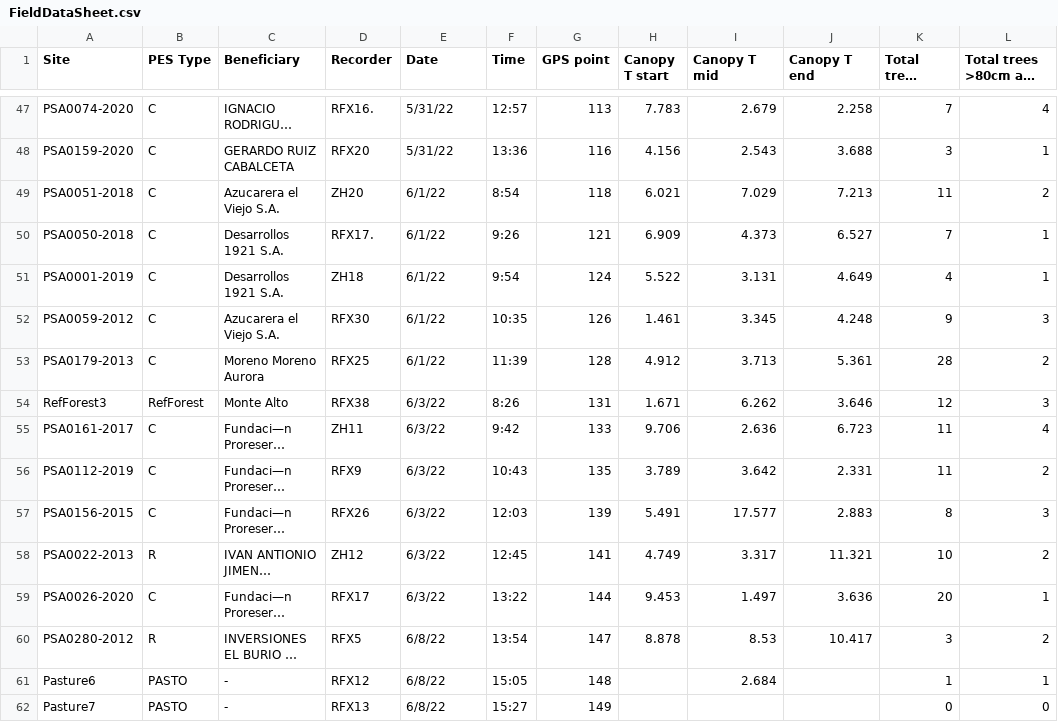
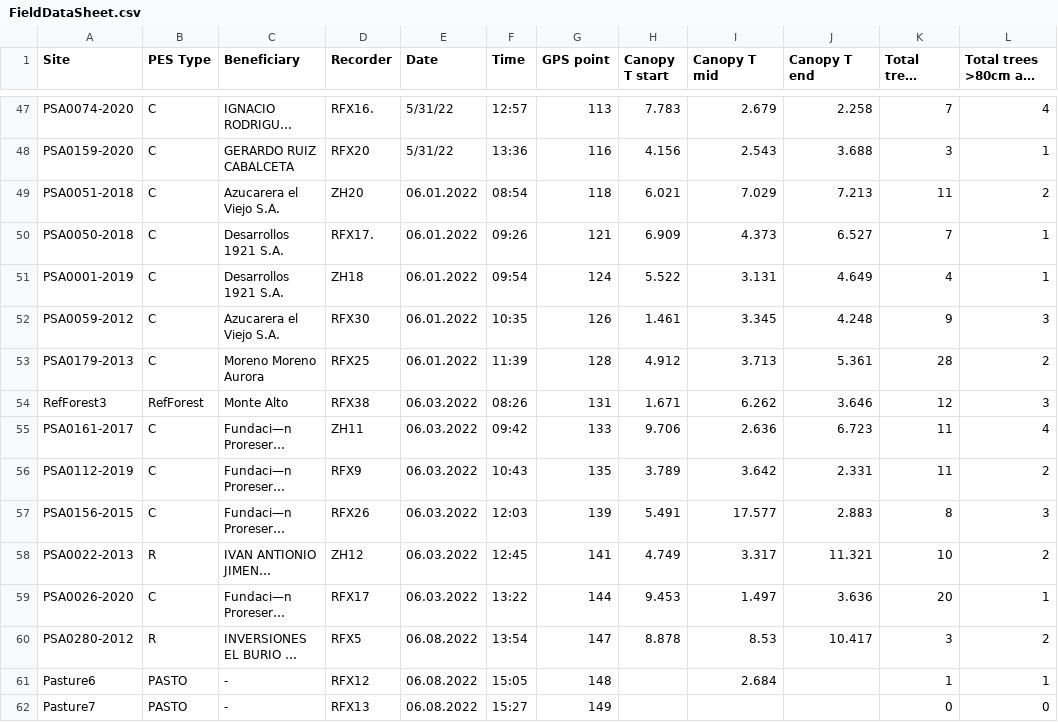
Before and after one commit to GiacomoLD97/Costa_Rica_PSA_Acoustic_Analysis, a CSV file: data/FieldDataSheet.csv, drawn as a sheet; only a part is shown, gaps mark what is left out; long unchanged cells end in …; the diff covers the shown part only; the diff names each change by its address in the sheet, - before the commit and + after, or states it on an @@ line.

```diff
--- a/data/FieldDataSheet.csv
+++ b/data/FieldDataSheet.csv
-E49:E53 (Date): 6/1/22
+E49:E53 (Date): 06.01.2022
-F49 (Time): 8:54
+F49 (Time): 08:54
-F50 (Time): 9:26
+F50 (Time): 09:26
-F51 (Time): 9:54
+F51 (Time): 09:54
-E54:E59 (Date): 6/3/22
+E54:E59 (Date): 06.03.2022
-F54 (Time): 8:26
+F54 (Time): 08:26
-F55 (Time): 9:42
+F55 (Time): 09:42
-E60:E62 (Date): 6/8/22
+E60:E62 (Date): 06.08.2022
```
Also changed, not shown: 64 edited cells elsewhere in this file, data/identifiedminutes.csv, 34 other files.
